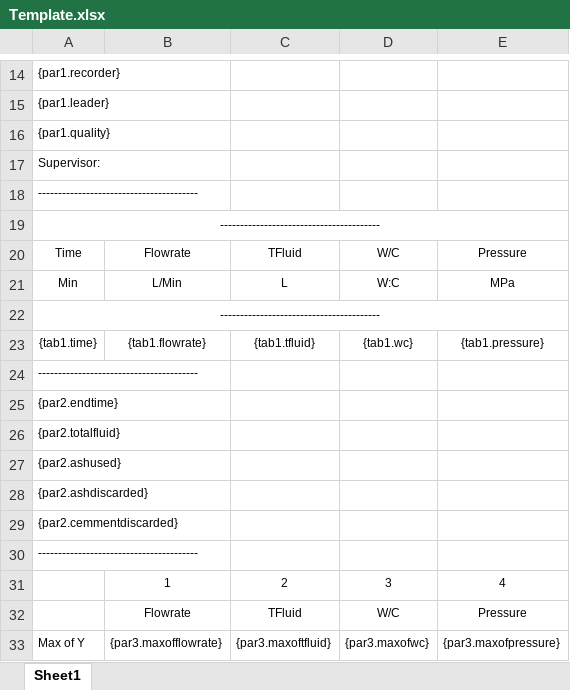
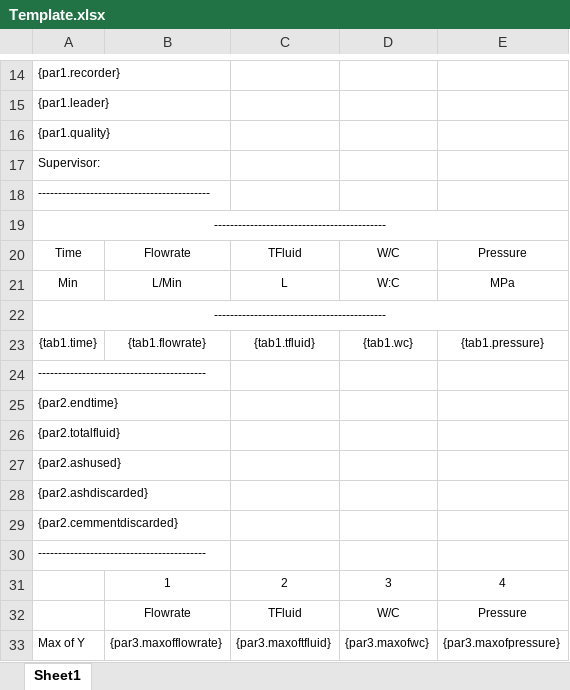
Before and after one commit to hunglevan2017/khoan, an Excel workbook: KhoanNhaTrang/Template/Template.xlsx, sheet Sheet1, drawn as a sheet; only a part is shown, gaps mark what is left out; values as stored, in another font and other column widths than the file's, no borders; the diff names each change by its address in the sheet, - before the commit and + after, or states it on an @@ line.

```diff
--- a/KhoanNhaTrang/Template/Template.xlsx (sheet Sheet1)
+++ b/KhoanNhaTrang/Template/Template.xlsx (sheet Sheet1)
-A18:A19: ----------------------------------------
+A18:A19: -------------------------------------------
-A22: ----------------------------------------
+A22: -------------------------------------------
-A24: ----------------------------------------
+A24: ------------------------------------------
-A30: ----------------------------------------
+A30: ------------------------------------------
```
Also changed, not shown: 6 other files.
